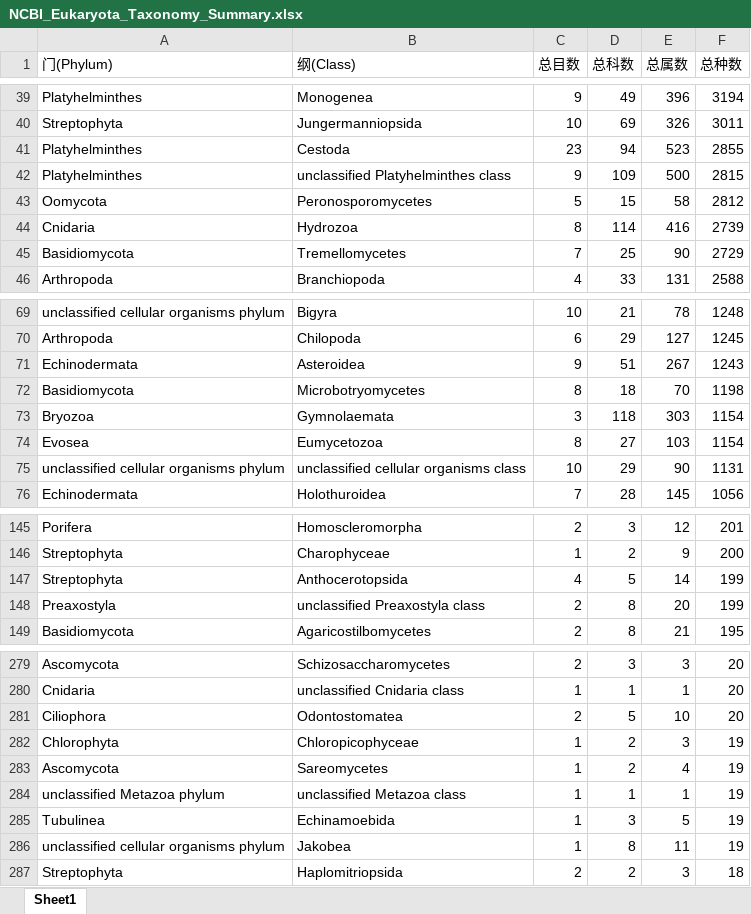
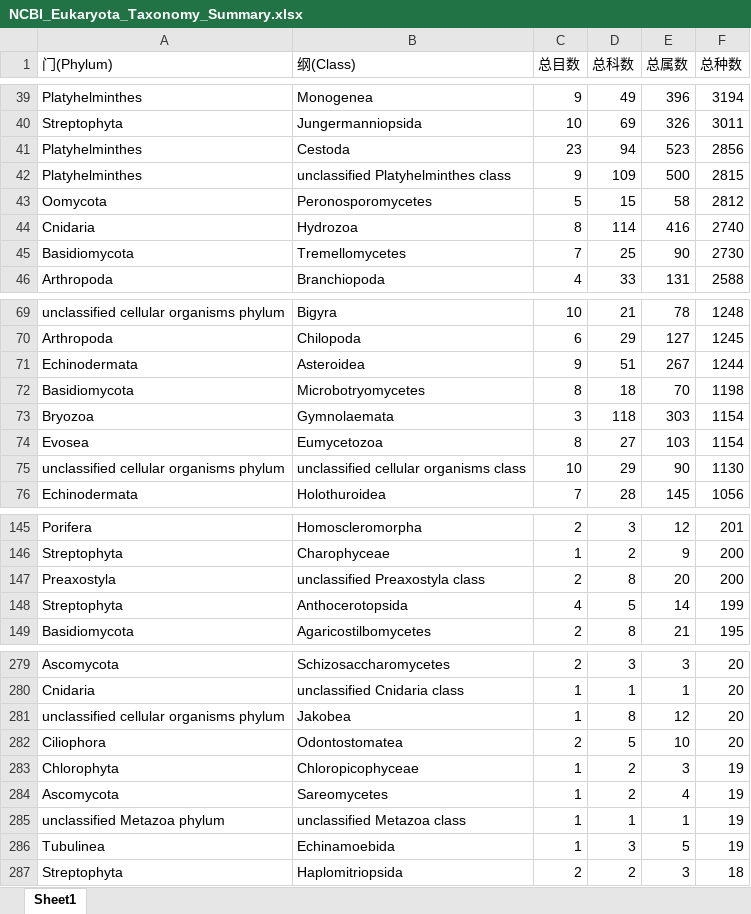
Before and after one commit to guoqunfei/NCBI_Eukaryota, an Excel workbook: results/2026-09-01/NCBI_Eukaryota_Taxonomy_Summary.xlsx, sheet Sheet1, drawn as a sheet; only a part is shown, gaps mark what is left out; values as stored, in another font and other column widths than the file's, no borders; removed rows and columns are numbered as before the commit, all else as after; the diff covers the shown part only; the diff names each change by its address in the sheet, - before the commit and + after, or states it on an @@ line.

```diff
--- a/results/2026-09-01/NCBI_Eukaryota_Taxonomy_Summary.xlsx (sheet Sheet1)
+++ b/results/2026-09-01/NCBI_Eukaryota_Taxonomy_Summary.xlsx (sheet Sheet1)
-F41 (总种数): 2855
+F41 (总种数): 2856
-F44 (总种数): 2739
+F44 (总种数): 2740
-F45 (总种数): 2729
+F45 (总种数): 2730
-F71 (总种数): 1243
+F71 (总种数): 1244
-F75 (总种数): 1131
+F75 (总种数): 1130
+row 147: Preaxostyla | unclassified Preaxostyla class | 2 | 8 | 20 | 200
-row 148: Preaxostyla | unclassified Preaxostyla class | 2 | 8 | 20 | 199
+row 281: unclassified cellular organisms phylum | Jakobea | 1 | 8 | 12 | 20
-row 286: unclassified cellular organisms phylum | Jakobea | 1 | 8 | 11 | 19
```
Also changed, not shown: 1 added row, 1 removed row and 20 edited cells elsewhere in this sheet, 1 other file.
